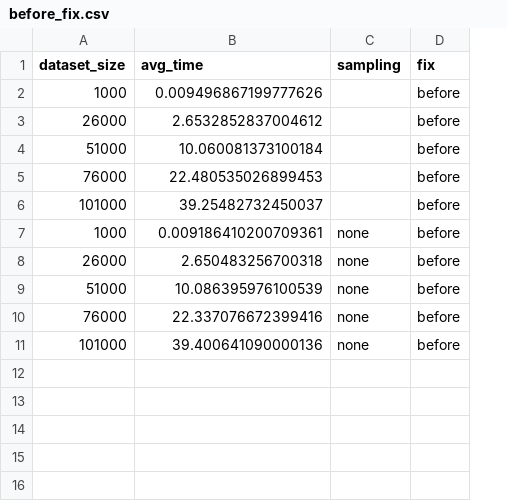
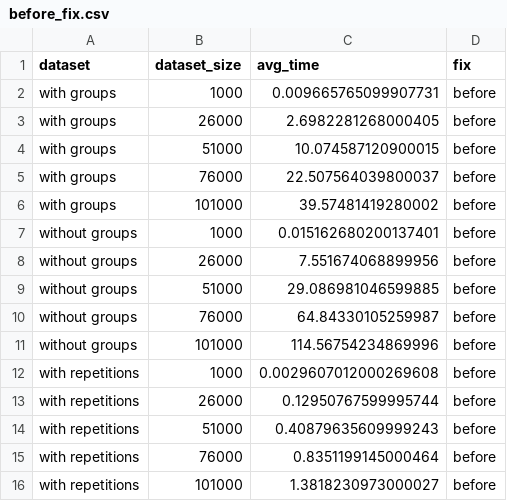
Before and after one commit to ASmirnov-HORIS/lets-plot-experiments, a CSV file: demo/ecdf/before_fix.csv, drawn as a sheet; removed rows and columns are numbered as before the commit, all else as after; the diff names each change by its address in the sheet, - before the commit and + after, or states it on an @@ line.

```diff
--- a/demo/ecdf/before_fix.csv
+++ b/demo/ecdf/before_fix.csv
+column A (dataset), rows 2-11: with groups | with groups | with groups | with groups | with groups | without groups | without groups | without groups | without groups | without groups
-column C (sampling), rows 7-11: all none
-C2 (avg_time): 0.009496867199777626
+C2 (avg_time): 0.009665765099907731
-C3 (avg_time): 2.6532852837004612
+C3 (avg_time): 2.6982281268000405
-C4 (avg_time): 10.060081373100184
+C4 (avg_time): 10.074587120900015
-C5 (avg_time): 22.480535026899453
+C5 (avg_time): 22.507564039800037
-C6 (avg_time): 39.25482732450037
+C6 (avg_time): 39.57481419280002
-C7 (avg_time): 0.009186410200709361
+C7 (avg_time): 0.015162680200137401
-C8 (avg_time): 2.650483256700318
+C8 (avg_time): 7.551674068899956
-C9 (avg_time): 10.086395976100539
+C9 (avg_time): 29.086981046599885
-C10 (avg_time): 22.337076672399416
+C10 (avg_time): 64.84330105259987
-C11 (avg_time): 39.400641090000136
+C11 (avg_time): 114.56754234869996
+row 12: with repetitions | 1000 | 0.0029607012000269608 | before
+row 13: with repetitions | 26000 | 0.12950767599995744 | before
+row 14: with repetitions | 51000 | 0.40879635609999243 | before
+row 15: with repetitions | 76000 | 0.8351199145000464 | before
+row 16: with repetitions | 101000 | 1.3818230973000027 | before
```
Also changed, not shown: demo/ecdf/after_fix.csv, 3 other files.
